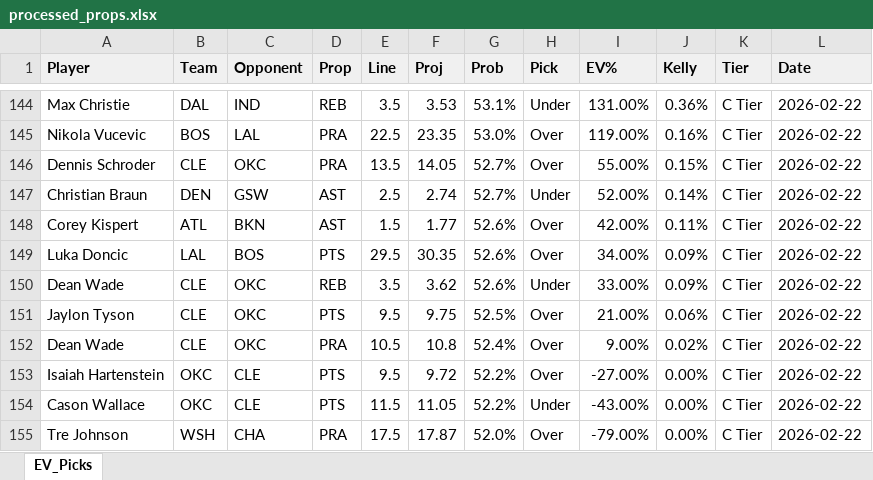
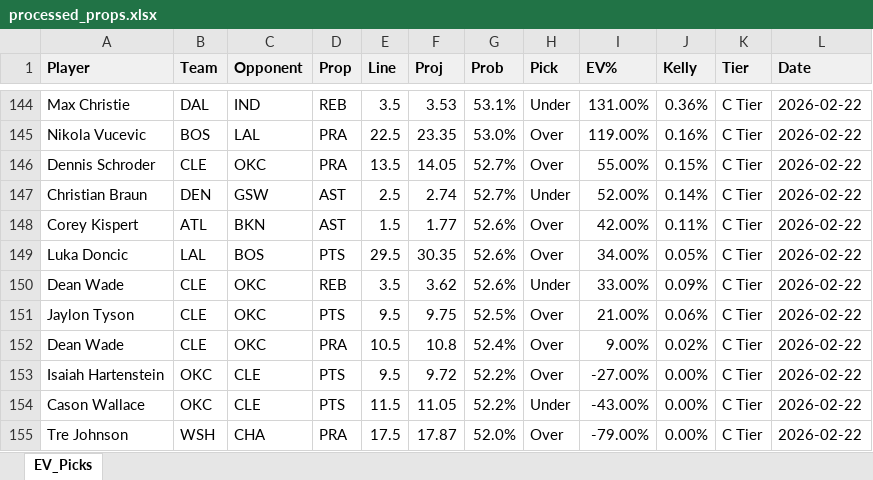
Before and after one commit to normanlee8/nba_pra_analyzer, an Excel workbook: output/processed_props.xlsx, sheet EV_Picks, drawn as a sheet; only a part is shown, gaps mark what is left out; values as stored, in another font and other column widths than the file's, no borders; conditional formats not drawn; the diff covers the shown part only; the diff names each change by its address in the sheet, - before the commit and + after, or states it on an @@ line.

```diff
--- a/output/processed_props.xlsx (sheet EV_Picks)
+++ b/output/processed_props.xlsx (sheet EV_Picks)
-J149 (Kelly): 0.09%
+J149 (Kelly): 0.05%
```
Also changed, not shown: 76 added rows and 76 removed rows elsewhere in this sheet, 4 other files.
